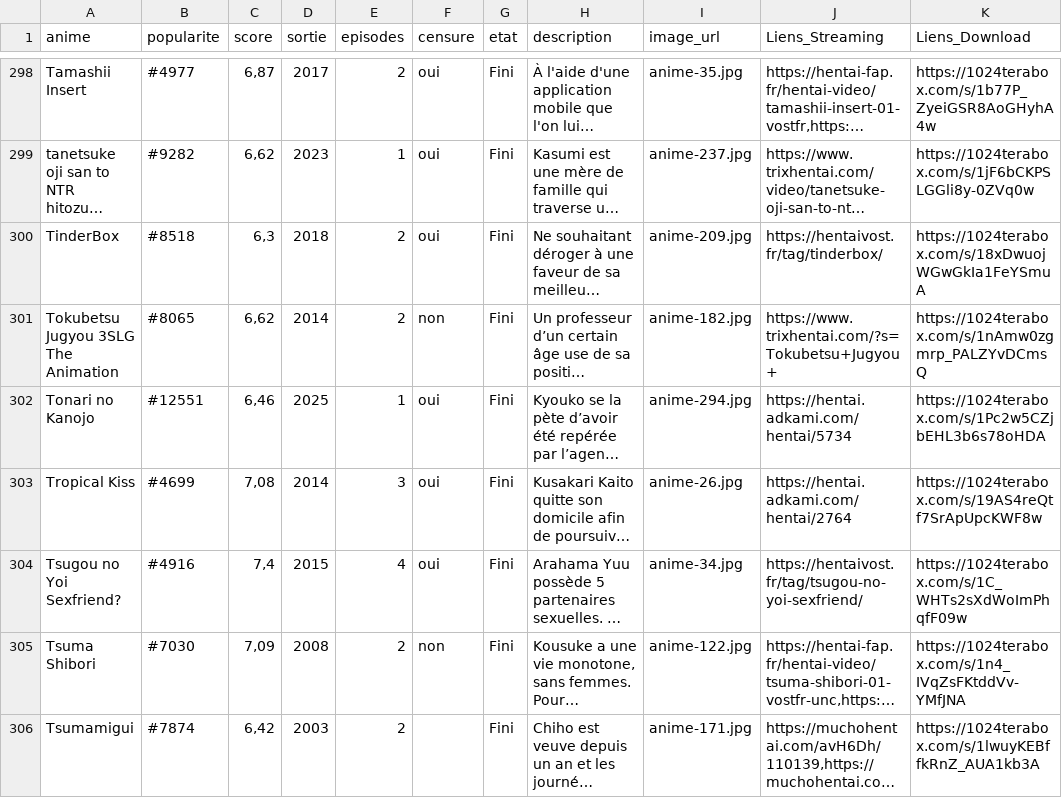
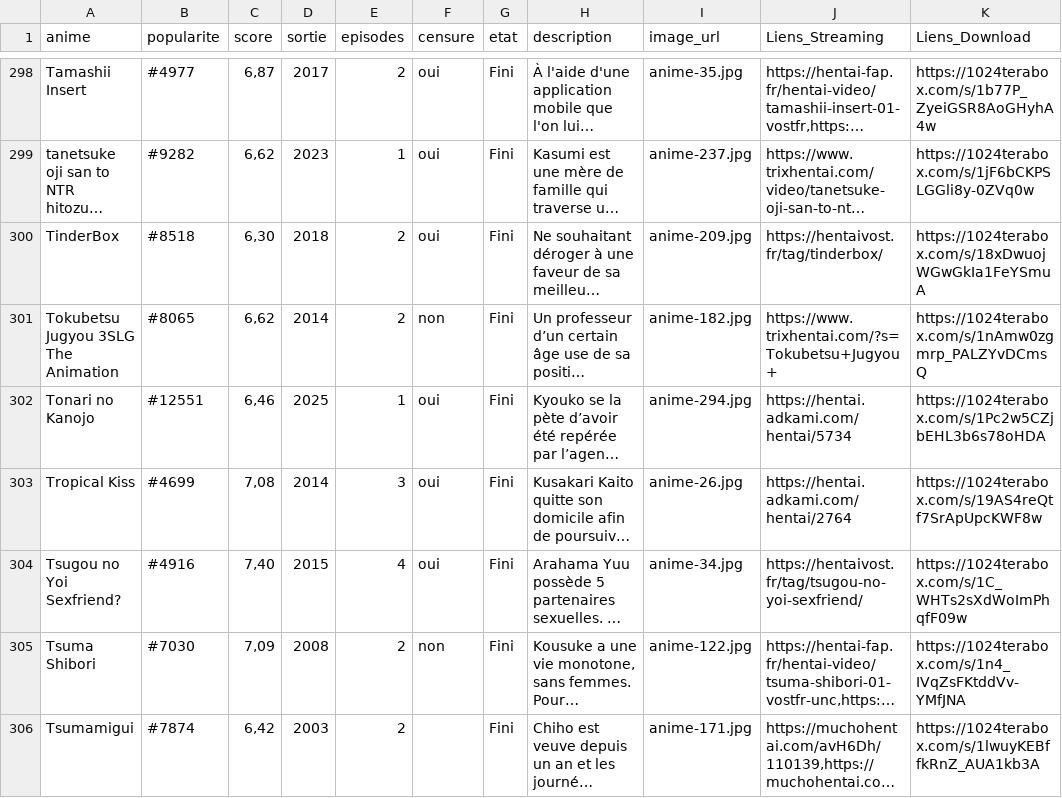
Before and after one commit to le-malicieux/le-malicieux.github.io, a CSV file: animes.csv, drawn as a sheet; only a part is shown, gaps mark what is left out; long unchanged cells end in …; the diff covers the shown part only; the diff names each change by its address in the sheet, - before the commit and + after, or states it on an @@ line.

Commit message:
Add files via upload

```diff
--- a/animes.csv
+++ b/animes.csv
-C300 (score): 6,3
+C300 (score): 6,30
-C304 (score): 7,4
+C304 (score): 7,40
```
Also changed, not shown: 45 edited cells elsewhere in this file.
